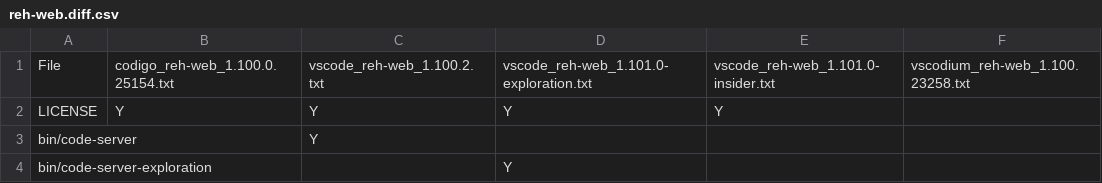
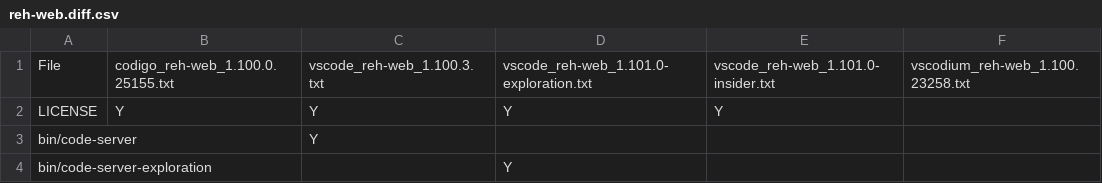
Before and after one commit to btwiuse/vsdiff, a CSV file: reh-web.diff.csv, drawn as a sheet; only a part is shown.

```diff
--- a/reh-web.diff.csv
+++ b/reh-web.diff.csv
@@ -1,2 +1,2 @@
-File,codigo_reh-web_1.100.0.25154.txt,vscode_reh-web_1.100.2.txt,vscode_reh-web_1.101.0-exploration.txt,vscode_reh-web_1.101.0-insider.txt,vscodium_reh-web_1.100.23258.txt
+File,codigo_reh-web_1.100.0.25155.txt,vscode_reh-web_1.100.3.txt,vscode_reh-web_1.101.0-exploration.txt,vscode_reh-web_1.101.0-insider.txt,vscodium_reh-web_1.100.23258.txt
 LICENSE,Y,Y,Y,Y,
```
Also changed, not shown: reh.diff.csv, 9 other files.
